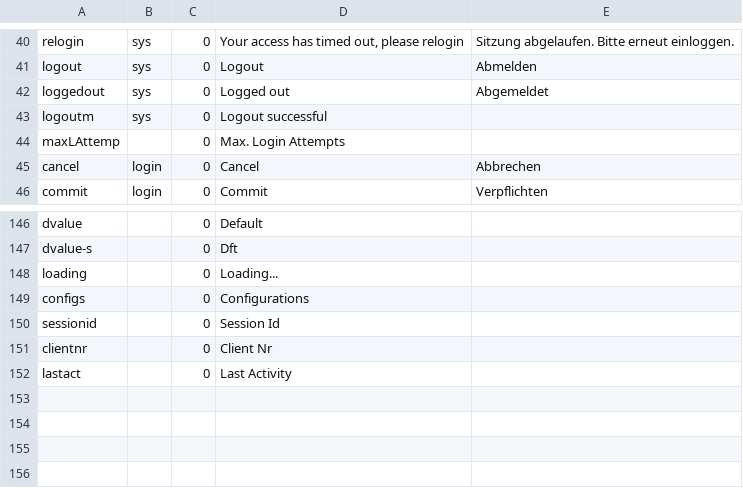
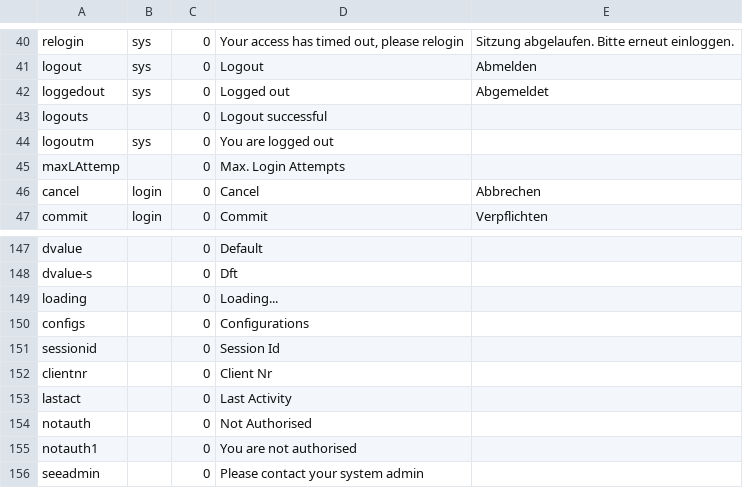
Before and after one commit to 7orcas/blue, a CSV file: db/labels.csv, drawn as a sheet; only a part is shown, gaps mark what is left out.

```diff
--- a/db/labels.csv
+++ b/db/labels.csv
@@ -42,3 +42,4 @@ logout,sys,0,Logout,Abmelden
 loggedout,sys,0,Logged out,Abgemeldet
-logoutm,sys,0,Logout successful,
+logouts,,0,Logout successful,
+logoutm,sys,0,You are logged out,
 maxLAttemp,,0,Max. Login Attempts,
@@ -152 +153,4 @@ clientnr,,0,Client Nr,
 lastact,,0,Last Activity,
+notauth,,0,Not Authorised,
+notauth1,,0,You are not authorised,
+seeadmin,,0,Please contact your system admin,
```
Also changed, not shown: 14 other files.
